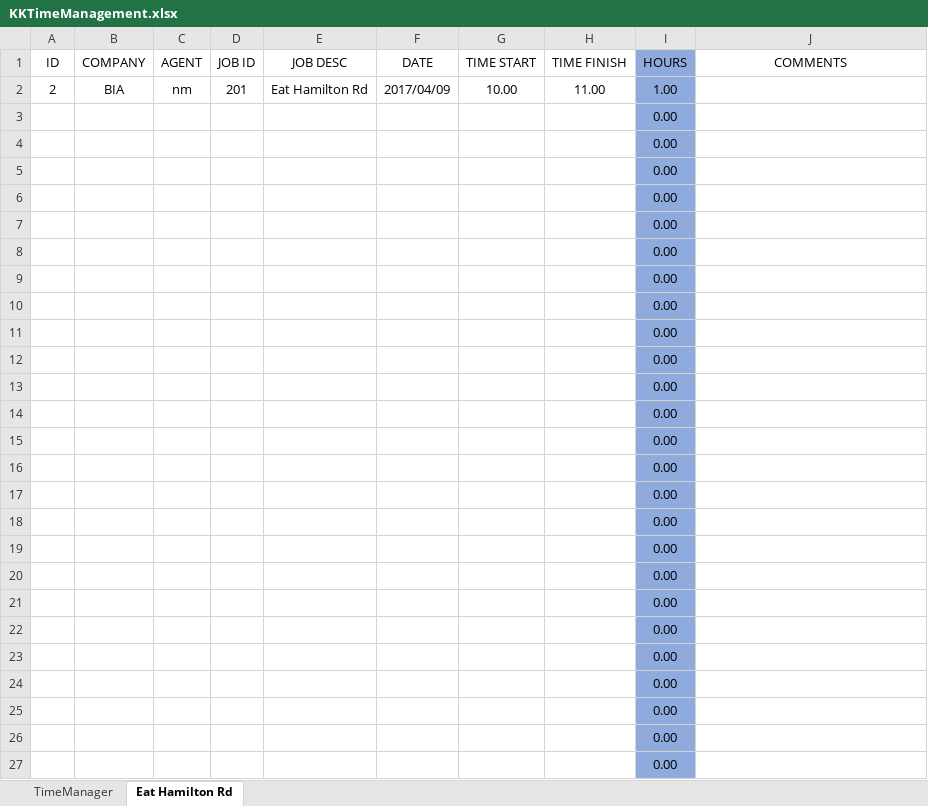
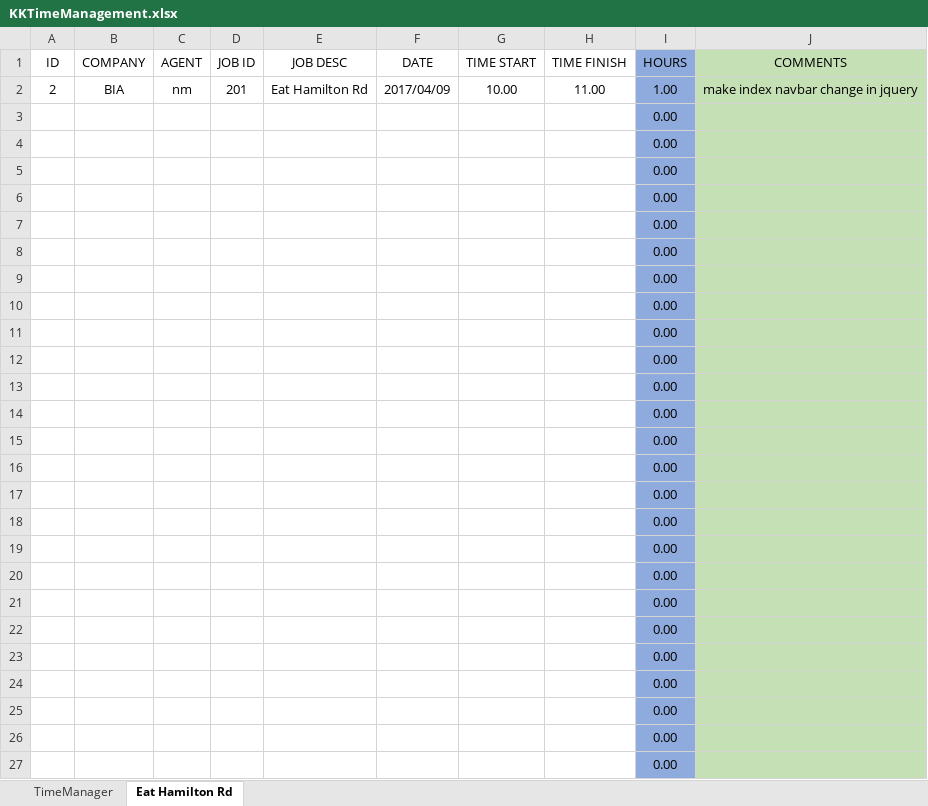
Before and after one commit to KernKreative/TestAdmin, an Excel workbook: KKTimeManagement.xlsx, sheet Eat Hamilton Rd, drawn as a sheet; only a part is shown; values as stored, in another font and other column widths than the file's, no borders; the diff covers the shown part only; the diff names each change by its address in the sheet, - before the commit and + after, or states it on an @@ line.

Commit message:
KKTimeManagement updated

```diff
--- a/KKTimeManagement.xlsx (sheet Eat Hamilton Rd)
+++ b/KKTimeManagement.xlsx (sheet Eat Hamilton Rd)
-J1:J27 fill: none
+J1:J27 fill: #C5E0B4
-J2 (COMMENTS): (empty)
+J2 (COMMENTS): make index navbar change in jquery
```
Also changed, not shown: cell formats elsewhere in this sheet, sheet TimeManager.
